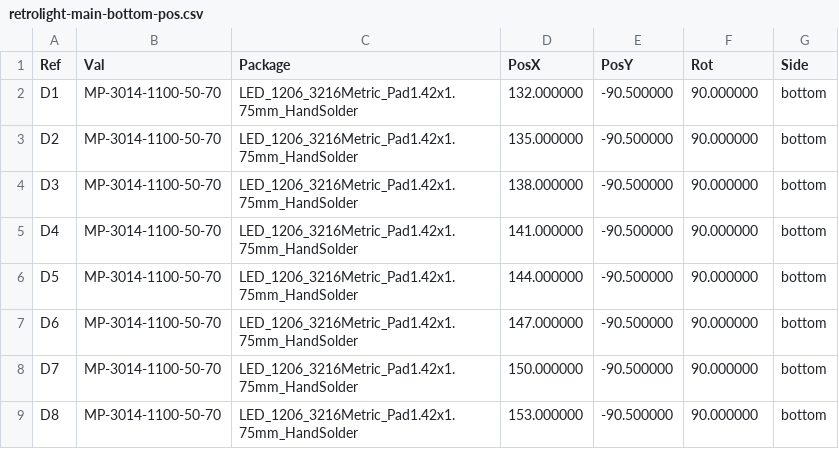
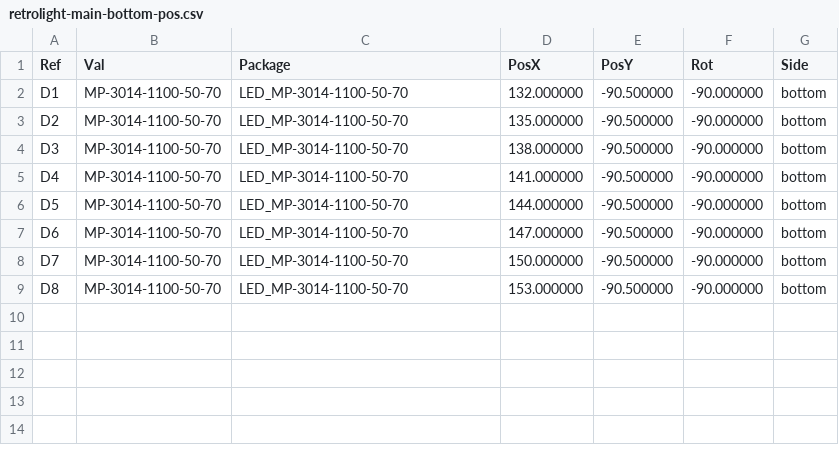
Before and after one commit to nicolaeandreivasile/retrolighting-app, a CSV file: embedded/prototype-B/board-design/retrolight-main/gerber-files/retrolight-main-bottom-pos.csv, drawn as a sheet.

Commit message:
[Central unit] Redesign the power lines
Fixed lighting board footprint and resistor value issues. Redesigned
power path.

Signed-off-by: Nicolae-Andrei Prodan <vasilenicolaeandrei@gmail.com>

```diff
--- a/embedded/prototype-B/board-design/retrolight-main/gerber-files/retrolight-main-bottom-pos.csv
+++ b/embedded/prototype-B/board-design/retrolight-main/gerber-files/retrolight-main-bottom-pos.csv
@@ -1,9 +1,9 @@
 Ref,Val,Package,PosX,PosY,Rot,Side
-"D1","MP-3014-1100-50-70","LED_1206_3216Metric_Pad1.42x1.75mm_HandSolder",132.000000,-90.500000,90.000000,bottom
-"D2","MP-3014-1100-50-70","LED_1206_3216Metric_Pad1.42x1.75mm_HandSolder",135.000000,-90.500000,90.000000,bottom
-"D3","MP-3014-1100-50-70","LED_1206_3216Metric_Pad1.42x1.75mm_HandSolder",138.000000,-90.500000,90.000000,bottom
-"D4","MP-3014-1100-50-70","LED_1206_3216Metric_Pad1.42x1.75mm_HandSolder",141.000000,-90.500000,90.000000,bottom
-"D5","MP-3014-1100-50-70","LED_1206_3216Metric_Pad1.42x1.75mm_HandSolder",144.000000,-90.500000,90.000000,bottom
-"D6","MP-3014-1100-50-70","LED_1206_3216Metric_Pad1.42x1.75mm_HandSolder",147.000000,-90.500000,90.000000,bottom
-"D7","MP-3014-1100-50-70","LED_1206_3216Metric_Pad1.42x1.75mm_HandSolder",150.000000,-90.500000,90.000000,bottom
-"D8","MP-3014-1100-50-70","LED_1206_3216Metric_Pad1.42x1.75mm_HandSolder",153.000000,-90.500000,90.000000,bottom
+"D1","MP-3014-1100-50-70","LED_MP-3014-1100-50-70",132.000000,-90.500000,-90.000000,bottom
+"D2","MP-3014-1100-50-70","LED_MP-3014-1100-50-70",135.000000,-90.500000,-90.000000,bottom
+"D3","MP-3014-1100-50-70","LED_MP-3014-1100-50-70",138.000000,-90.500000,-90.000000,bottom
+"D4","MP-3014-1100-50-70","LED_MP-3014-1100-50-70",141.000000,-90.500000,-90.000000,bottom
+"D5","MP-3014-1100-50-70","LED_MP-3014-1100-50-70",144.000000,-90.500000,-90.000000,bottom
+"D6","MP-3014-1100-50-70","LED_MP-3014-1100-50-70",147.000000,-90.500000,-90.000000,bottom
+"D7","MP-3014-1100-50-70","LED_MP-3014-1100-50-70",150.000000,-90.500000,-90.000000,bottom
+"D8","MP-3014-1100-50-70","LED_MP-3014-1100-50-70",153.000000,-90.500000,-90.000000,bottom
```
Also changed, not shown: embedded/prototype-B/board-design/retrolight-main/gerber-files/retrolight-main-top-pos.csv, embedded/prototype-B/board-design/retrolight-main/retrolight-main.csv, 22 other files.
